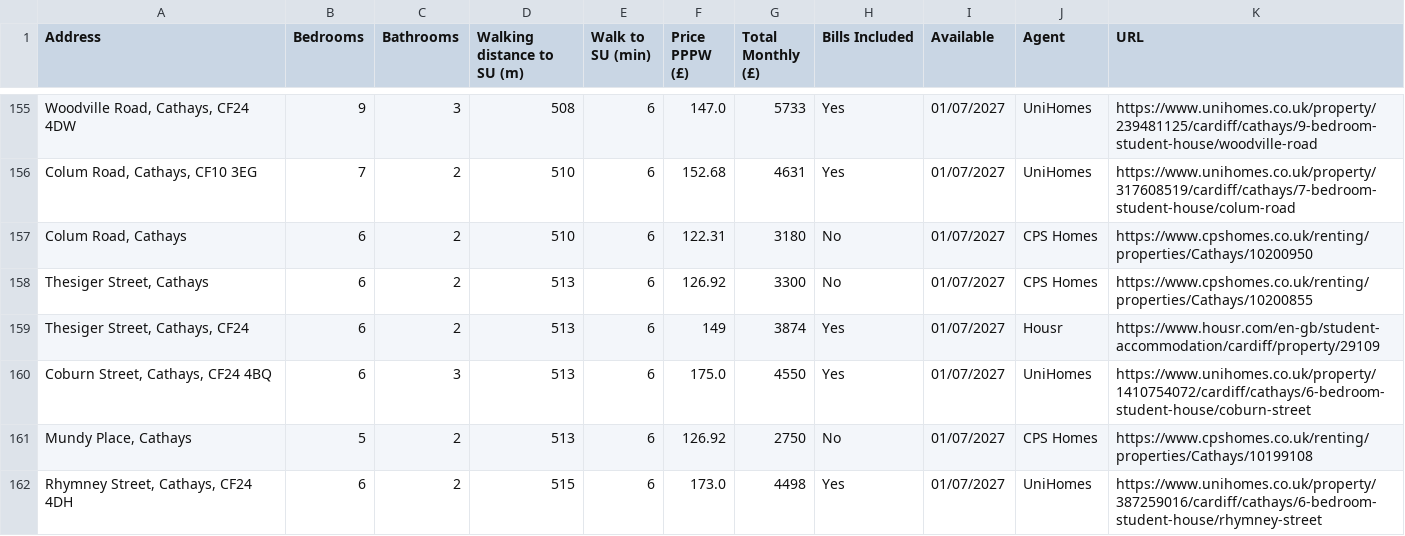
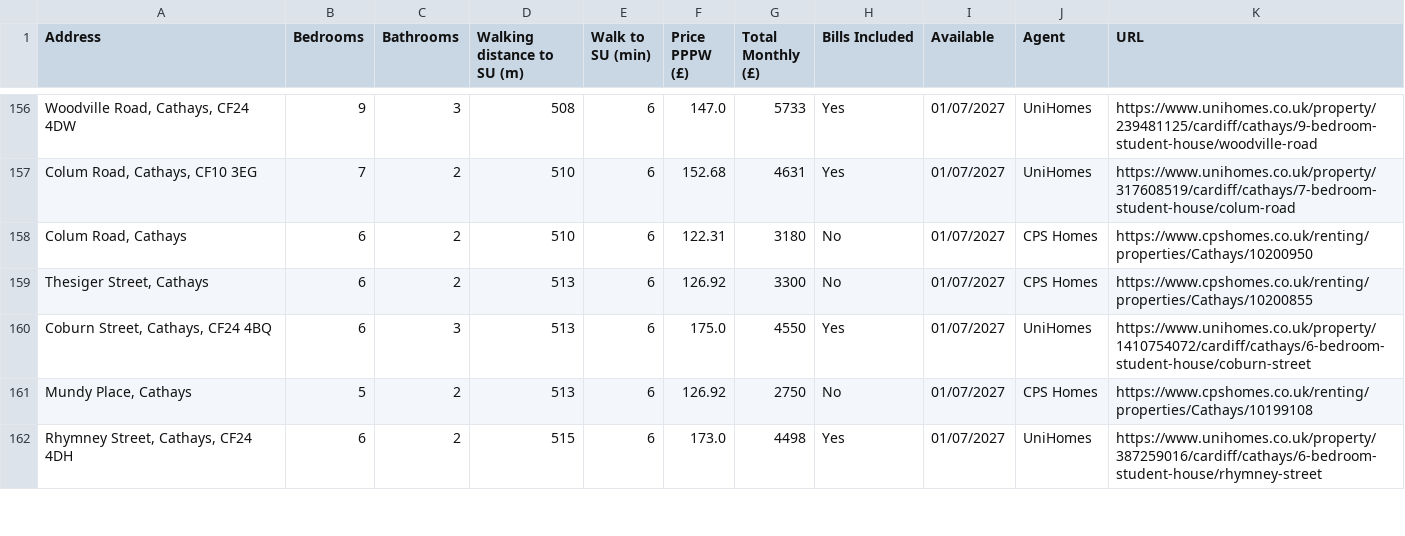
Before and after one commit to 3aks/3aks.github.io, a CSV file: housing/cardiff_student_houses.csv, drawn as a sheet; only a part is shown, gaps mark what is left out; removed rows and columns are numbered as before the commit, all else as after; the diff covers the shown part only; the diff names each change by its address in the sheet, - before the commit and + after, or states it on an @@ line.

Commit message:
Refresh housing listings

```diff
--- a/housing/cardiff_student_houses.csv
+++ b/housing/cardiff_student_houses.csv
-row 159: Thesiger Street, Cathays, CF24 | 6 | 2 | 513 | 6 | 149 | 3874 | Yes | 01/07/2027 | Housr | https://www.housr.com/en-gb/student-accommodation/cardiff/property/29109
```
Also changed, not shown: 7 added rows and 1 moved row elsewhere in this file, 1 other file.
